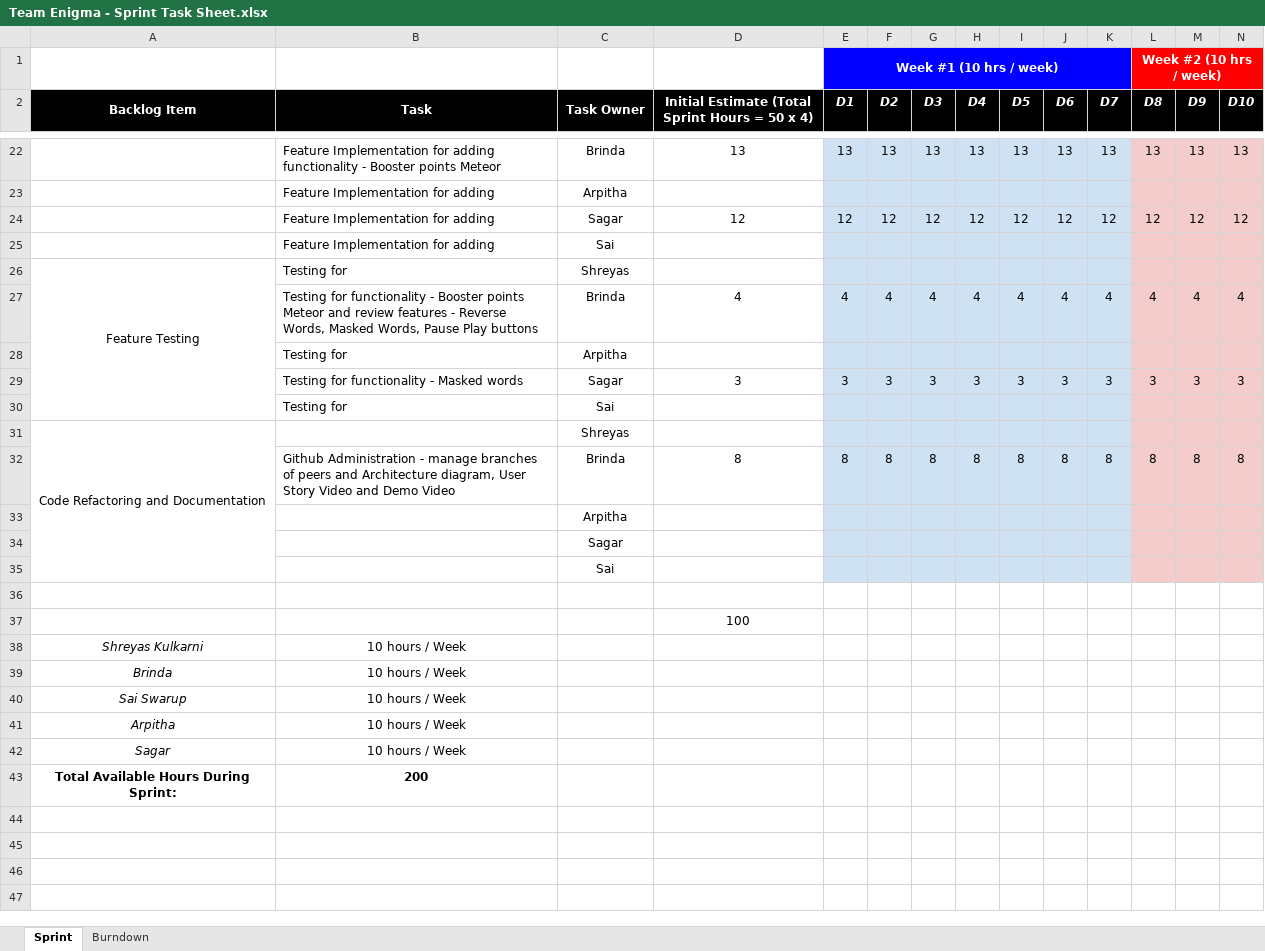
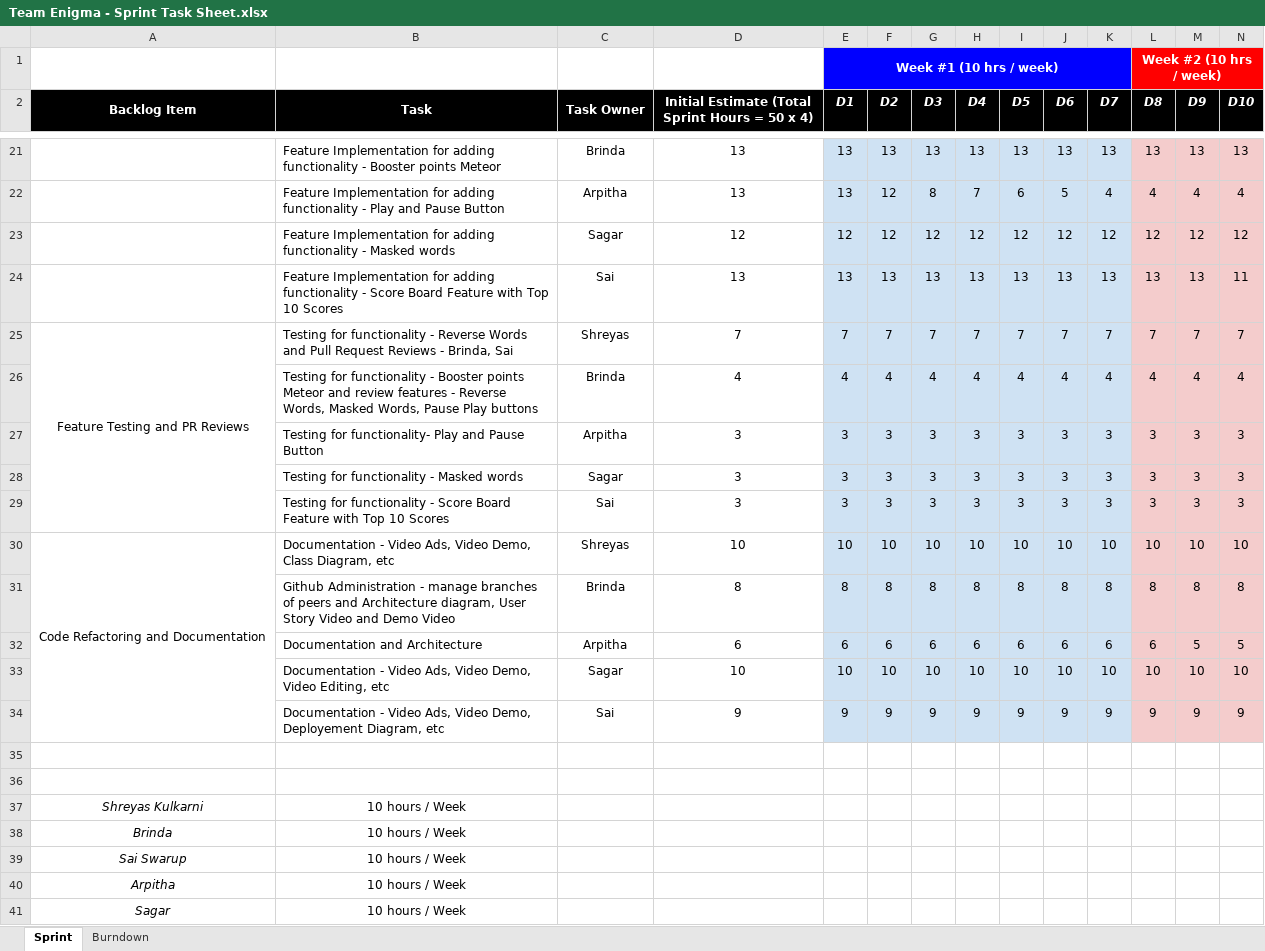
Before and after one commit to nguyensjsu/fa21-202-team-enigma, an Excel workbook: Reports/Team Enigma - Sprint Task Sheet.xlsx, sheet Sprint, drawn as a sheet; only a part is shown, gaps mark what is left out; the shorter side is filled out with more unchanged rows; values as stored, in another font and other column widths than the file's, no borders; charts and pictures not drawn; removed rows and columns are numbered as before the commit, all else as after; rows hold the shown columns only; the diff covers the shown part only; the diff names each change by its address in the sheet, - before the commit and + after, or states it on an @@ line.

Commit message:
Final Sprint Task Sheet

```diff
--- a/Reports/Team Enigma - Sprint Task Sheet.xlsx (sheet Sprint)
+++ b/Reports/Team Enigma - Sprint Task Sheet.xlsx (sheet Sprint)
-row 23:  | Feature Implementation for adding | Arpitha
+row 22:  | Feature Implementation for adding functionality - Play and Pause Button | Arpitha | 13 | 13 | 12 | 8 | 7 | 6 | 5 | 4 | 4 | 4 | 4
-B23 (Task): …for adding
+B23 (Task): …for adding functionality - Masked words
-row 25:  | Feature Implementation for adding | Sai
-row 26: Feature Testing | Testing for | Shreyas
+row 24:  | Feature Implementation for adding functionality - Score Board Feature with Top 10 Scores | Sai | 13 | 13 | 13 | 13 | 13 | 13 | 13 | 13 | 13 | 13 | 11
+row 25: Feature Testing and PR Reviews | Testing for functionality - Reverse Words and Pull Request Reviews - Brinda, Sai | Shreyas | 7 | 7 | 7 | 7 | 7 | 7 | 7 | 7 | 7 | 7 | 7
-row 28:  | Testing for | Arpitha
+row 27:  | Testing for functionality- Play and Pause Button | Arpitha | 3 | 3 | 3 | 3 | 3 | 3 | 3 | 3 | 3 | 3 | 3
-row 30:  | Testing for | Sai
-row 31: Code Refactoring and Documentation |  | Shreyas
+row 29:  | Testing for functionality - Score Board Feature with Top 10 Scores | Sai | 3 | 3 | 3 | 3 | 3 | 3 | 3 | 3 | 3 | 3 | 3
+row 30: Code Refactoring and Documentation | Documentation - Video Ads, Video Demo, Class Diagram, etc | Shreyas | 10 | 10 | 10 | 10 | 10 | 10 | 10 | 10 | 10 | 10 | 10
-row 33:  |  | Arpitha
-row 34:  |  | Sagar
-row 35:  |  | Sai
+row 32:  | Documentation and Architecture | Arpitha | 6 | 6 | 6 | 6 | 6 | 6 | 6 | 6 | 6 | 5 | 5
+row 33:  | Documentation - Video Ads, Video Demo, Video Editing, etc | Sagar | 10 | 10 | 10 | 10 | 10 | 10 | 10 | 10 | 10 | 10 | 10
+row 34:  | Documentation - Video Ads, Video Demo, Deployement Diagram, etc | Sai | 9 | 9 | 9 | 9 | 9 | 9 | 9 | 9 | 9 | 9 | 9
-D36: 100
+D36: (empty)
```
Also changed, not shown: 8 added rows, 9 removed rows, 23 edited cells and merged cells elsewhere in this sheet, charts or pictures.
